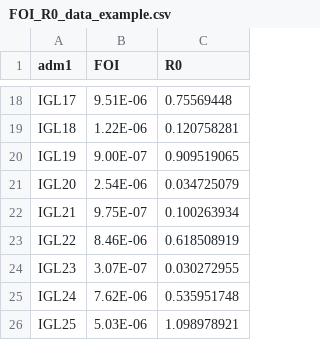
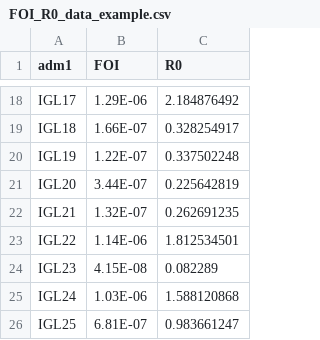
Before and after one commit to mrc-ide/YellowFeverDynamics, a CSV file: inst/exdata/FOI_R0_data_example.csv, drawn as a sheet; only a part is shown, gaps mark what is left out; the diff covers the shown part only; the diff names each change by its address in the sheet, - before the commit and + after, or states it on an @@ line.

Commit message:
Fixed parameter calculation error, example data

```diff
--- a/inst/exdata/FOI_R0_data_example.csv
+++ b/inst/exdata/FOI_R0_data_example.csv
-B18 (FOI): 9.51E-06
+B18 (FOI): 1.29E-06
-C18 (R0): 0.75569448
+C18 (R0): 2.184876492
-B19 (FOI): 1.22E-06
+B19 (FOI): 1.66E-07
-C19 (R0): 0.120758281
+C19 (R0): 0.328254917
-B20 (FOI): 9.00E-07
+B20 (FOI): 1.22E-07
-C20 (R0): 0.909519065
+C20 (R0): 0.337502248
-B21 (FOI): 2.54E-06
+B21 (FOI): 3.44E-07
-C21 (R0): 0.034725079
+C21 (R0): 0.225642819
-B22 (FOI): 9.75E-07
+B22 (FOI): 1.32E-07
-C22 (R0): 0.100263934
+C22 (R0): 0.262691235
-B23 (FOI): 8.46E-06
+B23 (FOI): 1.14E-06
-C23 (R0): 0.618508919
+C23 (R0): 1.812534501
-B24 (FOI): 3.07E-07
+B24 (FOI): 4.15E-08
-C24 (R0): 0.030272955
+C24 (R0): 0.082289
-B25 (FOI): 7.62E-06
+B25 (FOI): 1.03E-06
-C25 (R0): 0.535951748
+C25 (R0): 1.588120868
-B26 (FOI): 5.03E-06
+B26 (FOI): 6.81E-07
-C26 (R0): 1.098978921
+C26 (R0): 0.983661247
```
Also changed, not shown: 32 edited cells elsewhere in this file, 3 other files.
